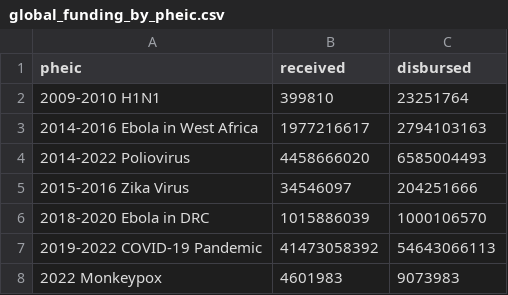
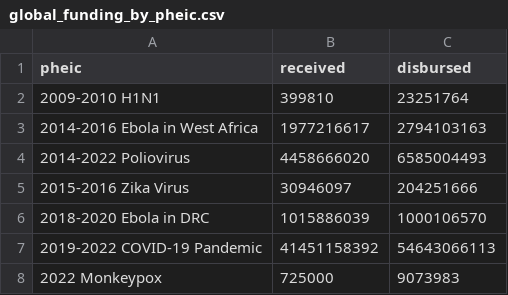
Before and after one commit to talus-analytics-bus/simple-tracking-2024, a CSV file: data/csv/global_funding_by_pheic.csv, drawn as a sheet.

Commit message:
Adding skipping iso3 codes to the global pheic funding query, fixing formatting

```diff
--- a/data/csv/global_funding_by_pheic.csv
+++ b/data/csv/global_funding_by_pheic.csv
@@ -4,5 +4,5 @@ pheic,received,disbursed
 2014-2022 Poliovirus,4458666020,6585004493
-2015-2016 Zika Virus,34546097,204251666
+2015-2016 Zika Virus,30946097,204251666
 2018-2020 Ebola in DRC,1015886039,1000106570
-2019-2022 COVID-19 Pandemic,41473058392,54643066113
-2022 Monkeypox,4601983,9073983
+2019-2022 COVID-19 Pandemic,41451158392,54643066113
+2022 Monkeypox,725000,9073983
```
Also changed, not shown: 1 other file.
